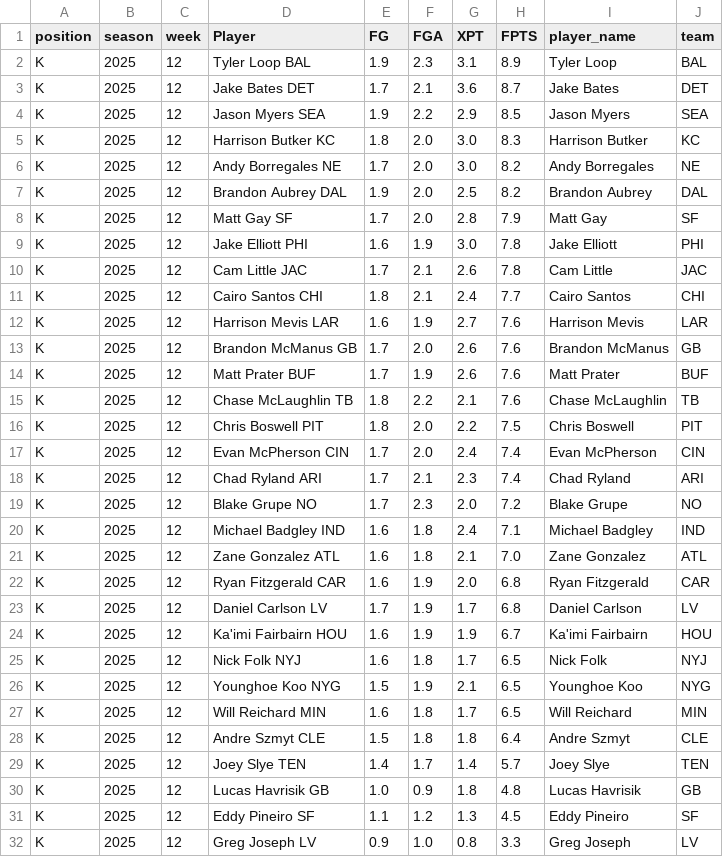
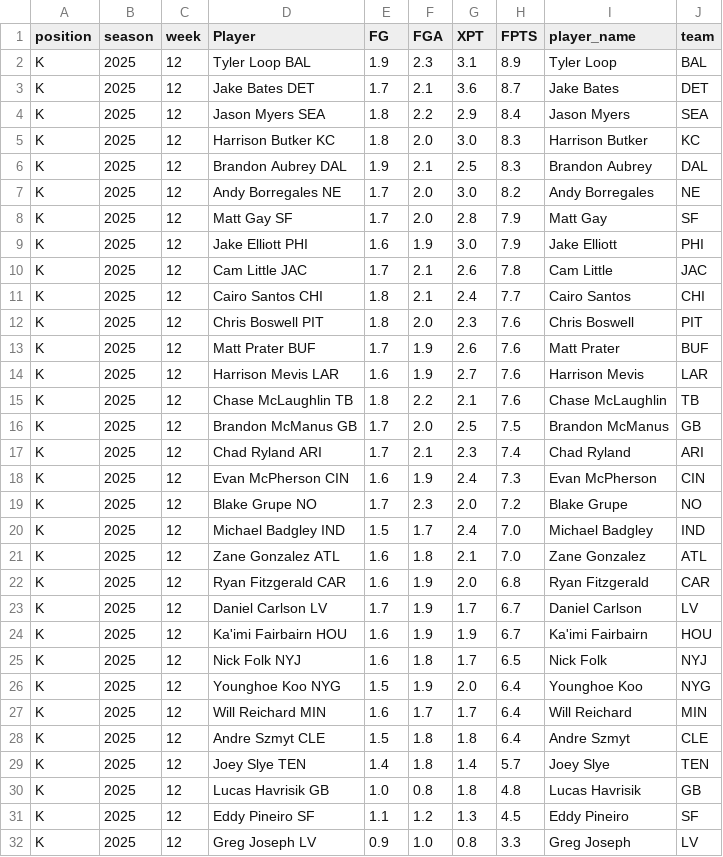
Before and after one commit to KoBeWa/fantasypros-projections, a CSV file: data/2025/week_current/k.csv, drawn as a sheet; only a part is shown.

```diff
--- a/data/2025/week_current/k.csv
+++ b/data/2025/week_current/k.csv
@@ -3,29 +3,29 @@ K,2025,12,Tyler Loop BAL,1.9,2.3,3.1,8.9,Tyler Loop,BAL
 K,2025,12,Jake Bates DET,1.7,2.1,3.6,8.7,Jake Bates,DET
-K,2025,12,Jason Myers SEA,1.9,2.2,2.9,8.5,Jason Myers,SEA
+K,2025,12,Jason Myers SEA,1.8,2.2,2.9,8.4,Jason Myers,SEA
 K,2025,12,Harrison Butker KC,1.8,2.0,3.0,8.3,Harrison Butker,KC
+K,2025,12,Brandon Aubrey DAL,1.9,2.1,2.5,8.3,Brandon Aubrey,DAL
 K,2025,12,Andy Borregales NE,1.7,2.0,3.0,8.2,Andy Borregales,NE
-K,2025,12,Brandon Aubrey DAL,1.9,2.0,2.5,8.2,Brandon Aubrey,DAL
 K,2025,12,Matt Gay SF,1.7,2.0,2.8,7.9,Matt Gay,SF
-K,2025,12,Jake Elliott PHI,1.6,1.9,3.0,7.8,Jake Elliott,PHI
+K,2025,12,Jake Elliott PHI,1.6,1.9,3.0,7.9,Jake Elliott,PHI
 K,2025,12,Cam Little JAC,1.7,2.1,2.6,7.8,Cam Little,JAC
 K,2025,12,Cairo Santos CHI,1.8,2.1,2.4,7.7,Cairo Santos,CHI
+K,2025,12,Chris Boswell PIT,1.8,2.0,2.3,7.6,Chris Boswell,PIT
+K,2025,12,Matt Prater BUF,1.7,1.9,2.6,7.6,Matt Prater,BUF
 K,2025,12,Harrison Mevis LAR,1.6,1.9,2.7,7.6,Harrison Mevis,LAR
-K,2025,12,Brandon McManus GB,1.7,2.0,2.6,7.6,Brandon McManus,GB
-K,2025,12,Matt Prater BUF,1.7,1.9,2.6,7.6,Matt Prater,BUF
 K,2025,12,Chase McLaughlin TB,1.8,2.2,2.1,7.6,Chase McLaughlin,TB
-K,2025,12,Chris Boswell PIT,1.8,2.0,2.2,7.5,Chris Boswell,PIT
-K,2025,12,Evan McPherson CIN,1.7,2.0,2.4,7.4,Evan McPherson,CIN
+K,2025,12,Brandon McManus GB,1.7,2.0,2.5,7.5,Brandon McManus,GB
 K,2025,12,Chad Ryland ARI,1.7,2.1,2.3,7.4,Chad Ryland,ARI
+K,2025,12,Evan McPherson CIN,1.6,1.9,2.4,7.3,Evan McPherson,CIN
 K,2025,12,Blake Grupe NO,1.7,2.3,2.0,7.2,Blake Grupe,NO
-K,2025,12,Michael Badgley IND,1.6,1.8,2.4,7.1,Michael Badgley,IND
+K,2025,12,Michael Badgley IND,1.5,1.7,2.4,7.0,Michael Badgley,IND
 K,2025,12,Zane Gonzalez ATL,1.6,1.8,2.1,7.0,Zane Gonzalez,ATL
 K,2025,12,Ryan Fitzgerald CAR,1.6,1.9,2.0,6.8,Ryan Fitzgerald,CAR
-K,2025,12,Daniel Carlson LV,1.7,1.9,1.7,6.8,Daniel Carlson,LV
+K,2025,12,Daniel Carlson LV,1.7,1.9,1.7,6.7,Daniel Carlson,LV
 K,2025,12,Ka'imi Fairbairn HOU,1.6,1.9,1.9,6.7,Ka'imi Fairbairn,HOU
 K,2025,12,Nick Folk NYJ,1.6,1.8,1.7,6.5,Nick Folk,NYJ
-K,2025,12,Younghoe Koo NYG,1.5,1.9,2.1,6.5,Younghoe Koo,NYG
-K,2025,12,Will Reichard MIN,1.6,1.8,1.7,6.5,Will Reichard,MIN
+K,2025,12,Younghoe Koo NYG,1.5,1.9,2.0,6.4,Younghoe Koo,NYG
+K,2025,12,Will Reichard MIN,1.6,1.7,1.7,6.4,Will Reichard,MIN
 K,2025,12,Andre Szmyt CLE,1.5,1.8,1.8,6.4,Andre Szmyt,CLE
-K,2025,12,Joey Slye TEN,1.4,1.7,1.4,5.7,Joey Slye,TEN
-K,2025,12,Lucas Havrisik GB,1.0,0.9,1.8,4.8,Lucas Havrisik,GB
+K,2025,12,Joey Slye TEN,1.4,1.8,1.4,5.7,Joey Slye,TEN
+K,2025,12,Lucas Havrisik GB,1.0,0.8,1.8,4.8,Lucas Havrisik,GB
 K,2025,12,Eddy Pineiro SF,1.1,1.2,1.3,4.5,Eddy Pineiro,SF
```
Also changed, not shown: data/2025/week_current/dst.csv, data/2025/week_current/qb.csv, 3 other files.
